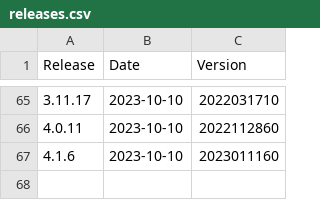
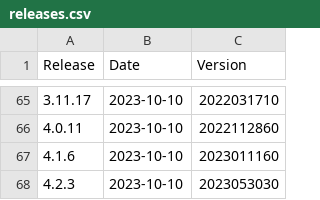
Before and after one commit to moodleworkplace/releases, a CSV file: releases.csv, drawn as a sheet; only a part is shown, gaps mark what is left out; the diff names each change by its address in the sheet, - before the commit and + after, or states it on an @@ line.

Commit message:
Added: 4.2.3,2023-10-10,2023053030

```diff
--- a/releases.csv
+++ b/releases.csv
+row 68: 4.2.3 | 2023-10-10 | 2023053030
```
